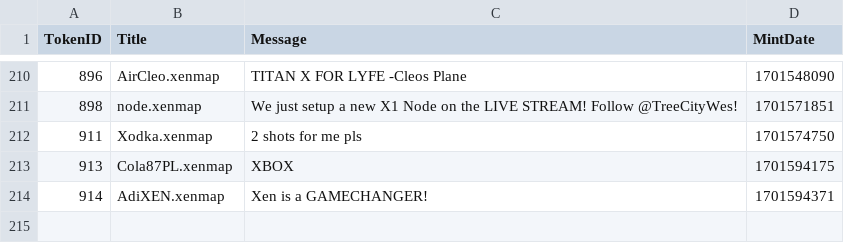
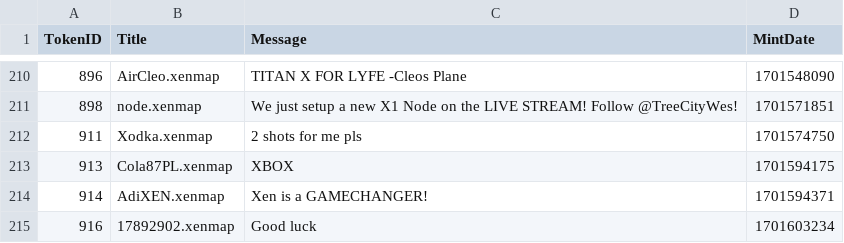
Before and after one commit to TreeCityWes/xenmap-stats, a CSV file: xenmaps_messages.csv, drawn as a sheet; only a part is shown, gaps mark what is left out.

```diff
--- a/xenmaps_messages.csv
+++ b/xenmaps_messages.csv
@@ -214 +214,2 @@ TokenID,Title,Message,MintDate
 914,AdiXEN.xenmap,Xen is a GAMECHANGER!,1701594371
+916,17892902.xenmap,Good luck,1701603234
```
Also changed, not shown: 1 other file.
